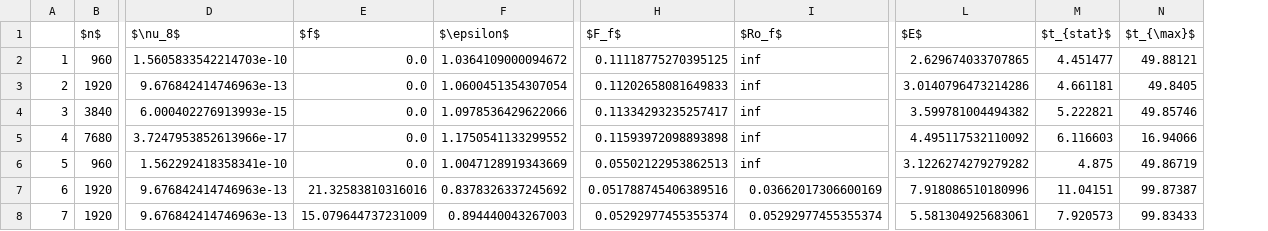
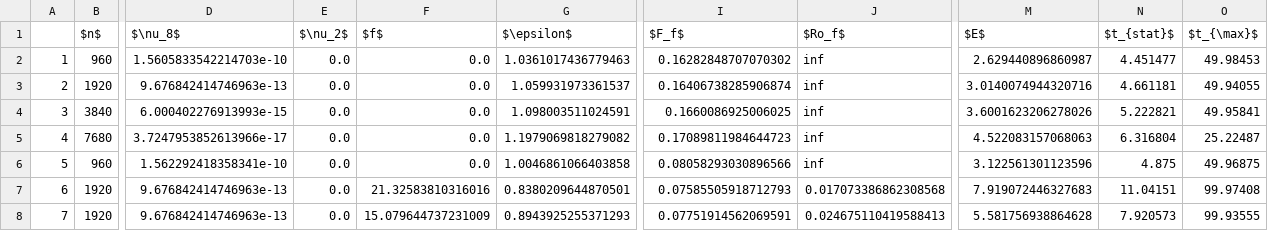
Before and after one commit to ashwinvis/augieretal_jfm_2019_shallow_water, a CSV file: Python/dataframes/df_noise.csv, drawn as a sheet; only a part is shown, gaps mark what is left out; addresses are those after the commit; the diff covers the shown part only; the diff names each change by its address in the sheet, - before the commit and + after, or states it on an @@ line.

```diff
--- a/Python/dataframes/df_noise.csv
+++ b/Python/dataframes/df_noise.csv
+column E ($\nu_2$), rows 2-8: all 0.0
-G2 ($\epsilon$): 1.0364109000094672
+G2 ($\epsilon$): 1.0361017436779463
-I2 ($F_f$): 0.11118775270395125
+I2 ($F_f$): 0.16282848707070302
-M2 ($E$): 2.629674033707865
+M2 ($E$): 2.629440896860987
-O2 ($t_{\max}$): 49.88121
+O2 ($t_{\max}$): 49.98453
-G3 ($\epsilon$): 1.0600451354307054
+G3 ($\epsilon$): 1.059931973361537
-I3 ($F_f$): 0.11202658081649833
+I3 ($F_f$): 0.16406738285906874
-M3 ($E$): 3.0140796473214286
+M3 ($E$): 3.0140074944320716
-O3 ($t_{\max}$): 49.8405
+O3 ($t_{\max}$): 49.94055
-G4 ($\epsilon$): 1.0978536429622066
+G4 ($\epsilon$): 1.098003511024591
-I4 ($F_f$): 0.11334293235257417
+I4 ($F_f$): 0.1660086925006025
-M4 ($E$): 3.599781004494382
+M4 ($E$): 3.6001623206278026
-O4 ($t_{\max}$): 49.85746
+O4 ($t_{\max}$): 49.95841
-G5 ($\epsilon$): 1.1750541133299552
+G5 ($\epsilon$): 1.1979069818279082
-I5 ($F_f$): 0.11593972098893898
+I5 ($F_f$): 0.17089811984644723
-M5 ($E$): 4.495117532110092
+M5 ($E$): 4.522083157068063
-N5 ($t_{stat}$): 6.116603
+N5 ($t_{stat}$): 6.316804
-O5 ($t_{\max}$): 16.94066
+O5 ($t_{\max}$): 25.22487
-G6 ($\epsilon$): 1.0047128919343669
+G6 ($\epsilon$): 1.0046861066403858
-I6 ($F_f$): 0.05502122953862513
+I6 ($F_f$): 0.08058293030896566
-M6 ($E$): 3.1226274279279282
+M6 ($E$): 3.122561301123596
-O6 ($t_{\max}$): 49.86719
+O6 ($t_{\max}$): 49.96875
-G7 ($\epsilon$): 0.8378326337245692
+G7 ($\epsilon$): 0.8380209644870501
-I7 ($F_f$): 0.051788745406389516
+I7 ($F_f$): 0.07585505918712793
-J7 ($Ro_f$): 0.03662017306600169
+J7 ($Ro_f$): 0.017073386862308568
-M7 ($E$): 7.918086510180996
+M7 ($E$): 7.919072446327683
-O7 ($t_{\max}$): 99.87387
+O7 ($t_{\max}$): 99.97408
-G8 ($\epsilon$): 0.894440043267003
+G8 ($\epsilon$): 0.8943925255371293
-I8 ($F_f$): 0.05292977455355374
+I8 ($F_f$): 0.07751914562069591
-J8 ($Ro_f$): 0.05292977455355374
+J8 ($Ro_f$): 0.024675110419588413
-M8 ($E$): 5.581304925683061
+M8 ($E$): 5.581756938864628
-O8 ($t_{\max}$): 99.83433
+O8 ($t_{\max}$): 99.93555
```
Also changed, not shown: 1 added row, 70 edited cells and row numbers in column A elsewhere in this file, Python/dataframes/df_paths.csv, Python/dataframes/df_vort.csv, 7 other files.
